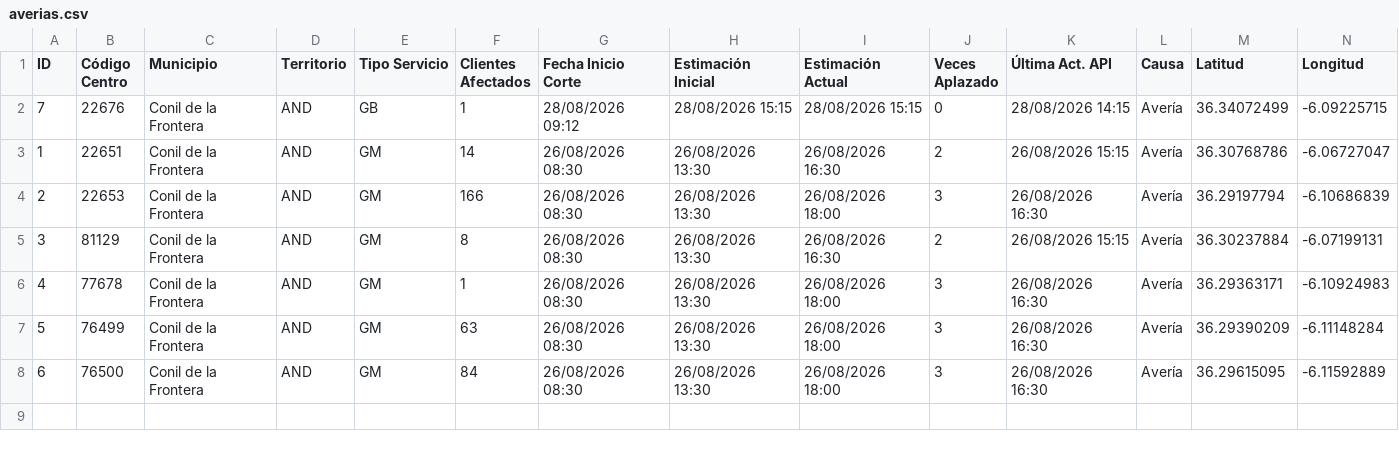
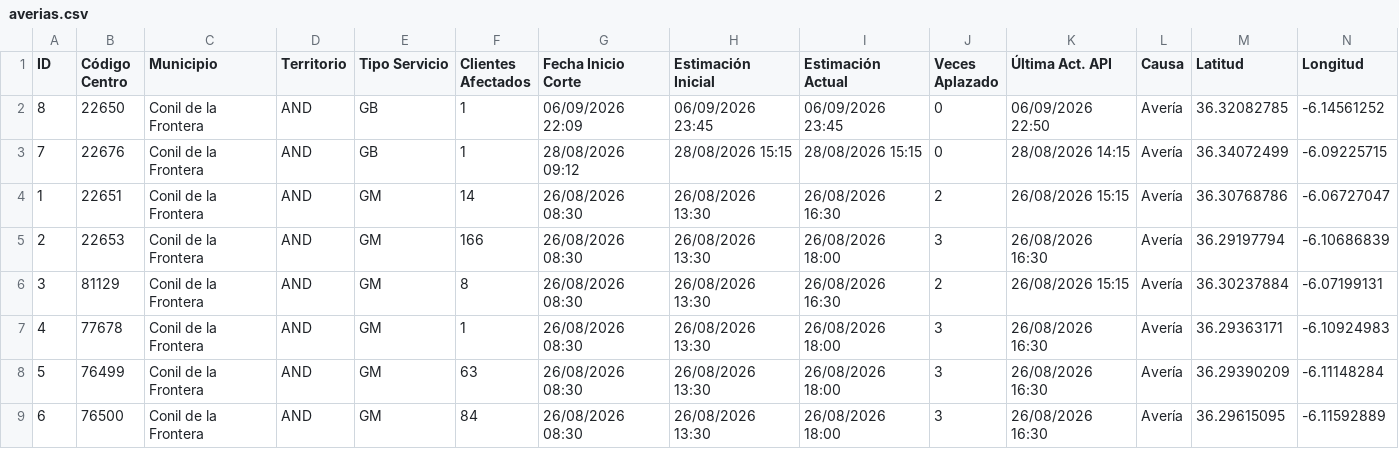
Before and after one commit to Xatpy/caidas-luz, a CSV file: averias.csv, drawn as a sheet; only a part is shown; rows hold the shown columns only; the diff names each change by its address in the sheet, - before the commit and + after, or states it on an @@ line.

```diff
--- a/averias.csv
+++ b/averias.csv
+row 2: 8 | 22650 | Conil de la Frontera | AND | GB | 1 | 06/09/2026 22:09 | 06/09/2026 23:45 | 06/09/2026 23:45 | 0 | 06/09/2026 22:50 | Avería | 36.32082785 | -6.14561252
```
Also changed, not shown: 2 other files.
